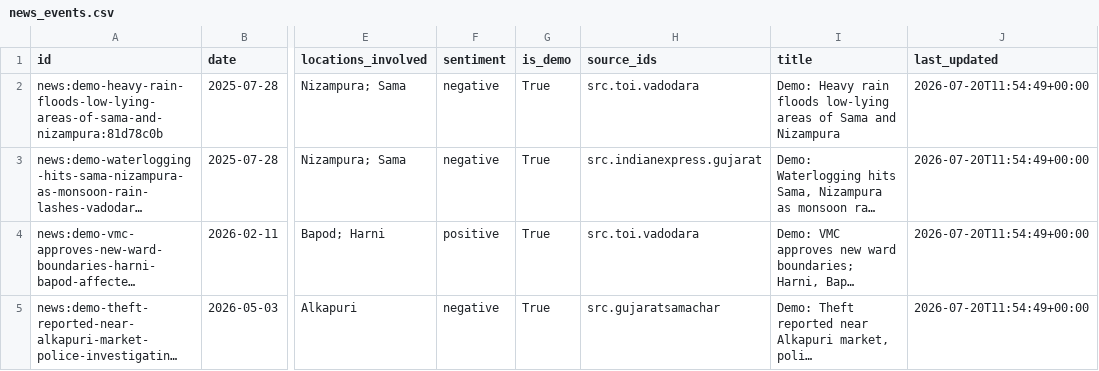
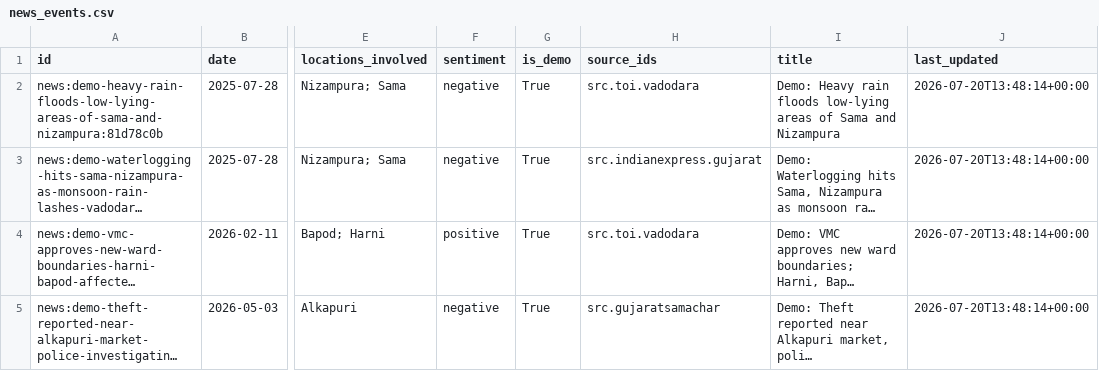
Before and after one commit to foiacharya-byte/Halo-new, a CSV file: data/processed/news_events.csv, drawn as a sheet; only a part is shown, gaps mark what is left out; long unchanged cells end in …; the diff names each change by its address in the sheet, - before the commit and + after, or states it on an @@ line.

```diff
--- a/data/processed/news_events.csv
+++ b/data/processed/news_events.csv
-J2:J5 (last_updated): 2026-07-20T11:54:49+00:00
+J2:J5 (last_updated): 2026-07-20T13:48:14+00:00
```
Also changed, not shown: data/processed/areas.csv, data/processed/services.csv, 16 other files.
